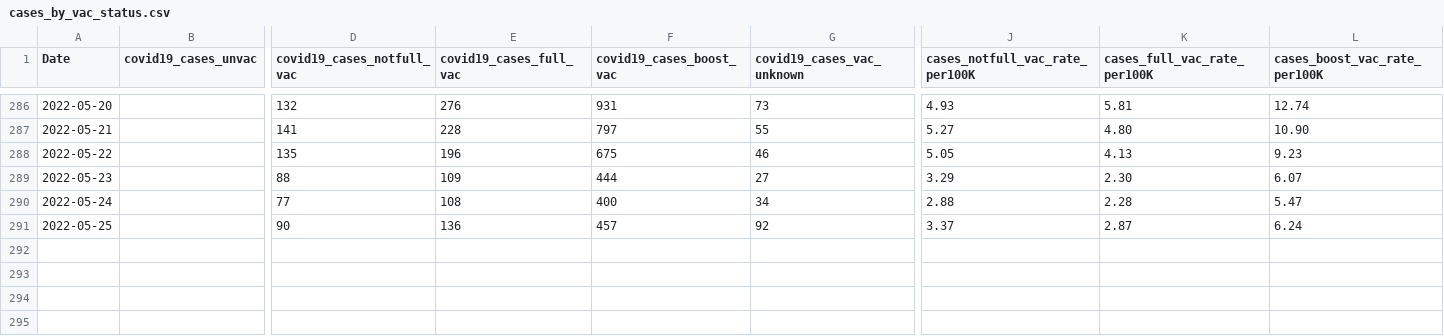
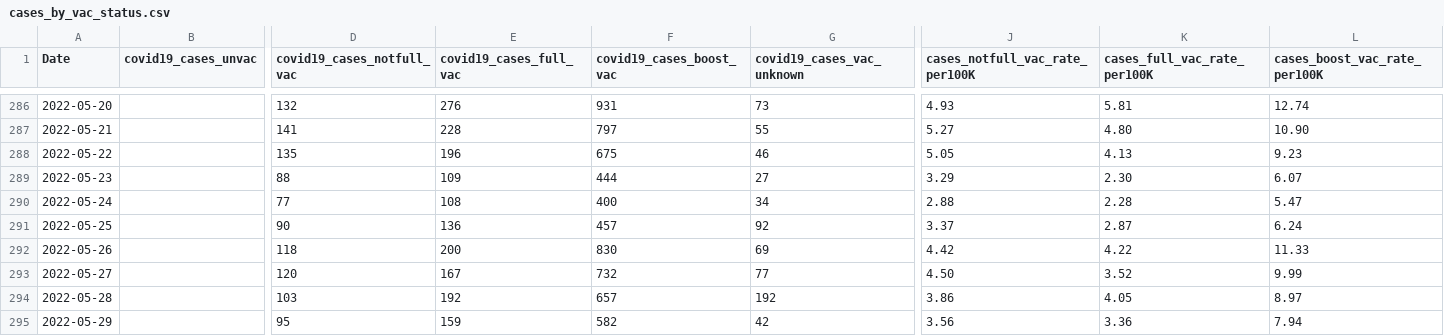
Before and after one commit to jlabath/vax, a CSV file: import/cases_by_vac_status.csv, drawn as a sheet; only a part is shown, gaps mark what is left out; rows hold the shown columns only; the diff names each change by its address in the sheet, - before the commit and + after, or states it on an @@ line.

Commit message:
new data

```diff
--- a/import/cases_by_vac_status.csv
+++ b/import/cases_by_vac_status.csv
+row 292: 2022-05-26 |  | 118 | 200 | 830 | 69 | 4.42 | 4.22 | 11.33
+row 293: 2022-05-27 |  | 120 | 167 | 732 | 77 | 4.50 | 3.52 | 9.99
+row 294: 2022-05-28 |  | 103 | 192 | 657 | 192 | 3.86 | 4.05 | 8.97
+row 295: 2022-05-29 |  | 95 | 159 | 582 | 42 | 3.56 | 3.36 | 7.94
```
Also changed, not shown: 1 other file.
